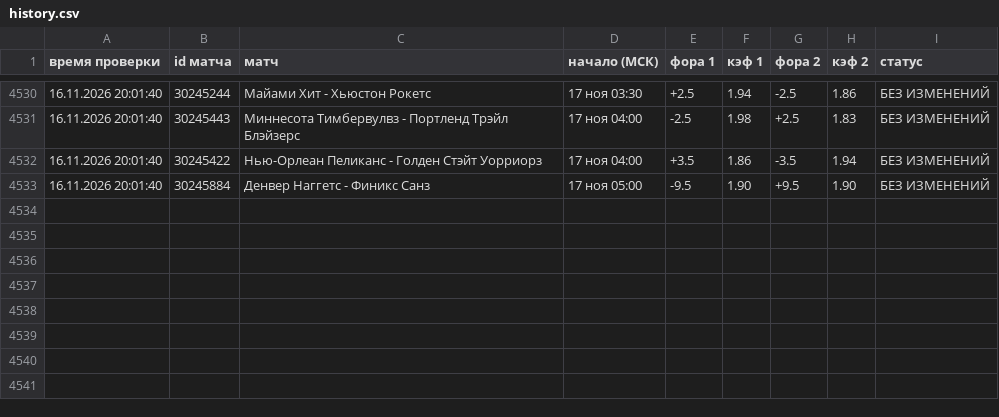
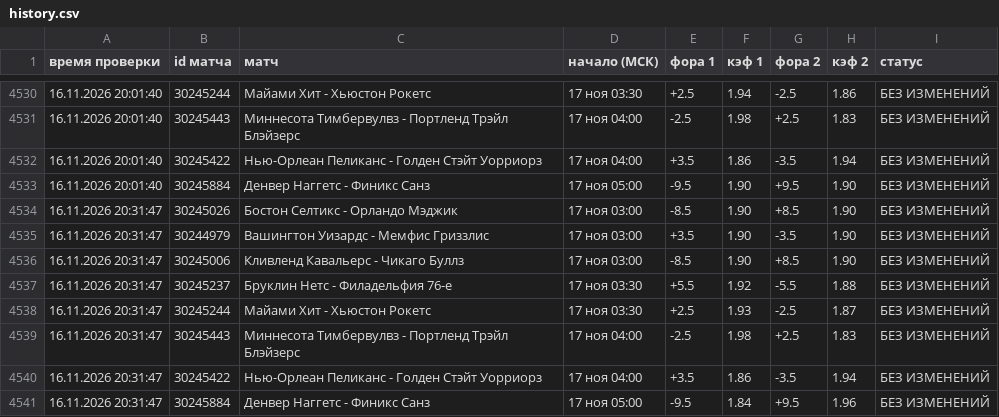
Before and after one commit to vdgreenstore-cloud/nba-fora-monitor, a CSV file: data/history.csv, drawn as a sheet; only a part is shown, gaps mark what is left out; the diff names each change by its address in the sheet, - before the commit and + after, or states it on an @@ line.

```diff
--- a/data/history.csv
+++ b/data/history.csv
+row 4534: 16.11.2026 20:31:47 | 30245026 | Бостон Селтикс - Орландо Мэджик | 17 ноя 03:00 | -8.5 | 1.90 | +8.5 | 1.90 | БЕЗ ИЗМЕНЕНИЙ
+row 4535: 16.11.2026 20:31:47 | 30244979 | Вашингтон Уизардс - Мемфис Гриззлис | 17 ноя 03:00 | +3.5 | 1.90 | -3.5 | 1.90 | БЕЗ ИЗМЕНЕНИЙ
+row 4536: 16.11.2026 20:31:47 | 30245006 | Кливленд Кавальерс - Чикаго Буллз | 17 ноя 03:00 | -8.5 | 1.90 | +8.5 | 1.90 | БЕЗ ИЗМЕНЕНИЙ
+row 4537: 16.11.2026 20:31:47 | 30245237 | Бруклин Нетс - Филадельфия 76-е | 17 ноя 03:30 | +5.5 | 1.92 | -5.5 | 1.88 | БЕЗ ИЗМЕНЕНИЙ
+row 4538: 16.11.2026 20:31:47 | 30245244 | Майами Хит - Хьюстон Рокетс | 17 ноя 03:30 | +2.5 | 1.93 | -2.5 | 1.87 | БЕЗ ИЗМЕНЕНИЙ
+row 4539: 16.11.2026 20:31:47 | 30245443 | Миннесота Тимбервулвз - Портленд Трэйл Блэйзерс | 17 ноя 04:00 | -2.5 | 1.98 | +2.5 | 1.83 | БЕЗ ИЗМЕНЕНИЙ
+row 4540: 16.11.2026 20:31:47 | 30245422 | Нью-Орлеан Пеликанс - Голден Стэйт Уорриорз | 17 ноя 04:00 | +3.5 | 1.86 | -3.5 | 1.94 | БЕЗ ИЗМЕНЕНИЙ
+row 4541: 16.11.2026 20:31:47 | 30245884 | Денвер Наггетс - Финикс Санз | 17 ноя 05:00 | -9.5 | 1.84 | +9.5 | 1.96 | БЕЗ ИЗМЕНЕНИЙ
```
Also changed, not shown: 30 other files.
